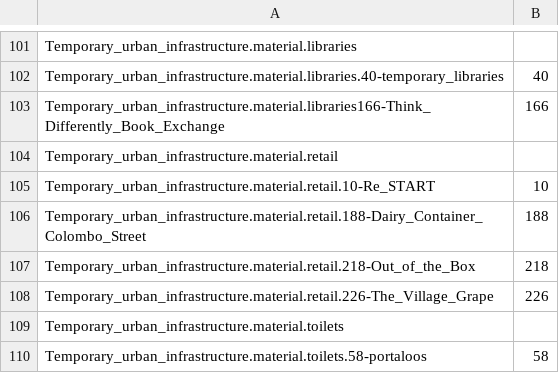
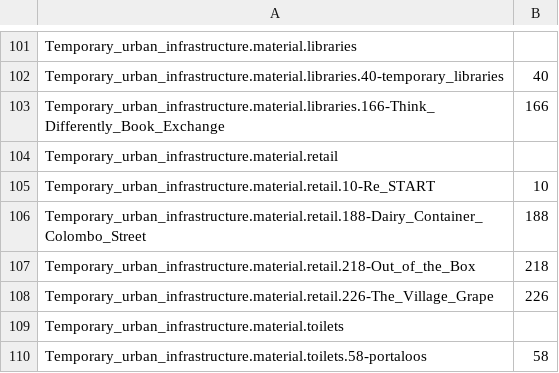
Before and after one commit to mrbarnabyb/dendo-function, a CSV file: TransitionalProjects.csv, drawn as a sheet; only a part is shown, gaps mark what is left out.

Commit message:
Update TransitionalProjects.csv

```diff
--- a/TransitionalProjects.csv
+++ b/TransitionalProjects.csv
@@ -102,3 +102,3 @@ Temporary_urban_infrastructure.material.libraries,
 Temporary_urban_infrastructure.material.libraries.40-temporary_libraries,40
-Temporary_urban_infrastructure.material.libraries166-Think_Differently_Book_Exchange,166
+Temporary_urban_infrastructure.material.libraries.166-Think_Differently_Book_Exchange,166
 Temporary_urban_infrastructure.material.retail,
```
